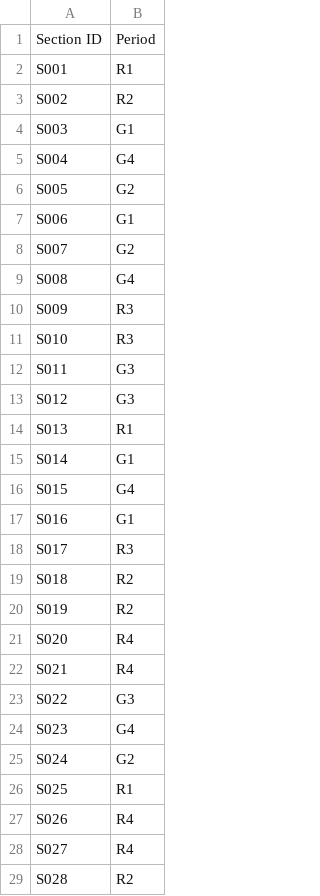
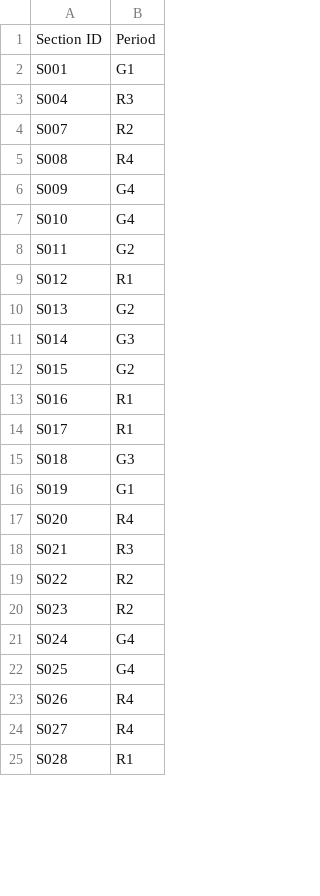
Before and after one commit to brettenf-UW/Optimo-MVP, a CSV file: output/Master_Schedule.csv, drawn as a sheet; only a part is shown; the diff covers the shown part only.

```diff
--- a/output/Master_Schedule.csv
+++ b/output/Master_Schedule.csv
@@ -1,29 +1,25 @@
 Section ID,Period
-S001,R1
-S002,R2
-S003,G1
-S004,G4
-S005,G2
-S006,G1
-S007,G2
-S008,G4
-S009,R3
-S010,R3
-S011,G3
-S012,G3
-S013,R1
-S014,G1
-S015,G4
-S016,G1
-S017,R3
-S018,R2
-S019,R2
+S001,G1
+S004,R3
+S007,R2
+S008,R4
+S009,G4
+S010,G4
+S011,G2
+S012,R1
+S013,G2
+S014,G3
+S015,G2
+S016,R1
+S017,R1
+S018,G3
+S019,G1
 S020,R4
-S021,R4
-S022,G3
-S023,G4
-S024,G2
-S025,R1
+S021,R3
+S022,R2
+S023,R2
+S024,G4
+S025,G4
 S026,R4
 S027,R4
-S028,R2
+S028,R1
```
Also changed, not shown: 1 added row, 1 removed row and 2 edited cells elsewhere in this file, input/Sections_Information.csv, input/Student_Info.csv, 17 other files.
